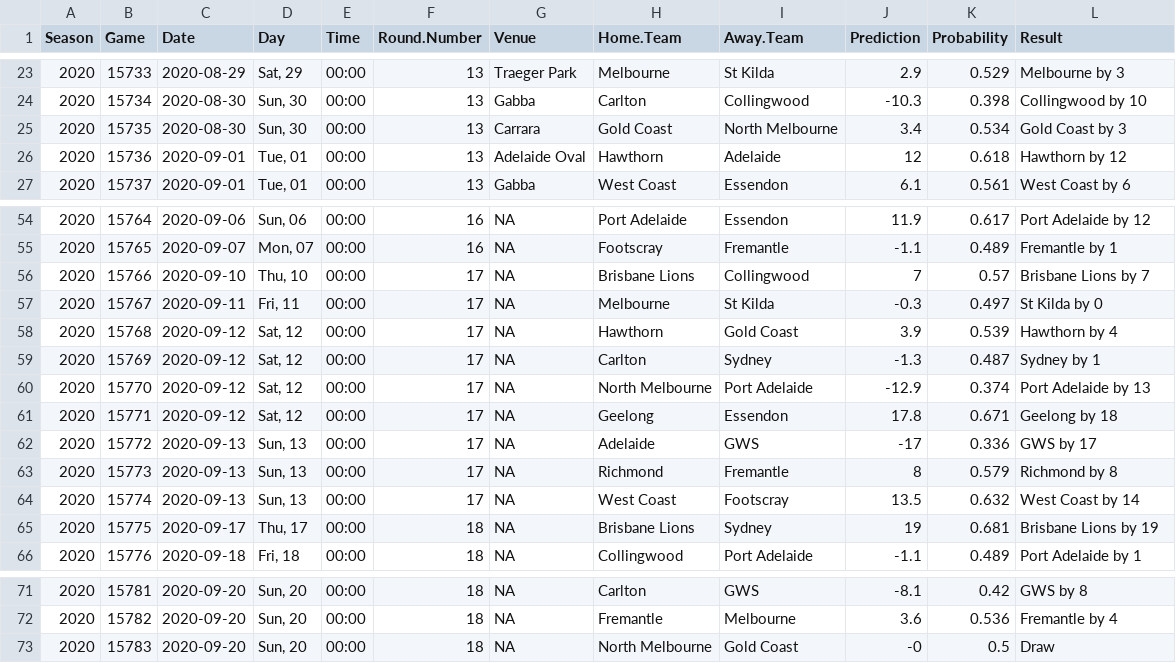
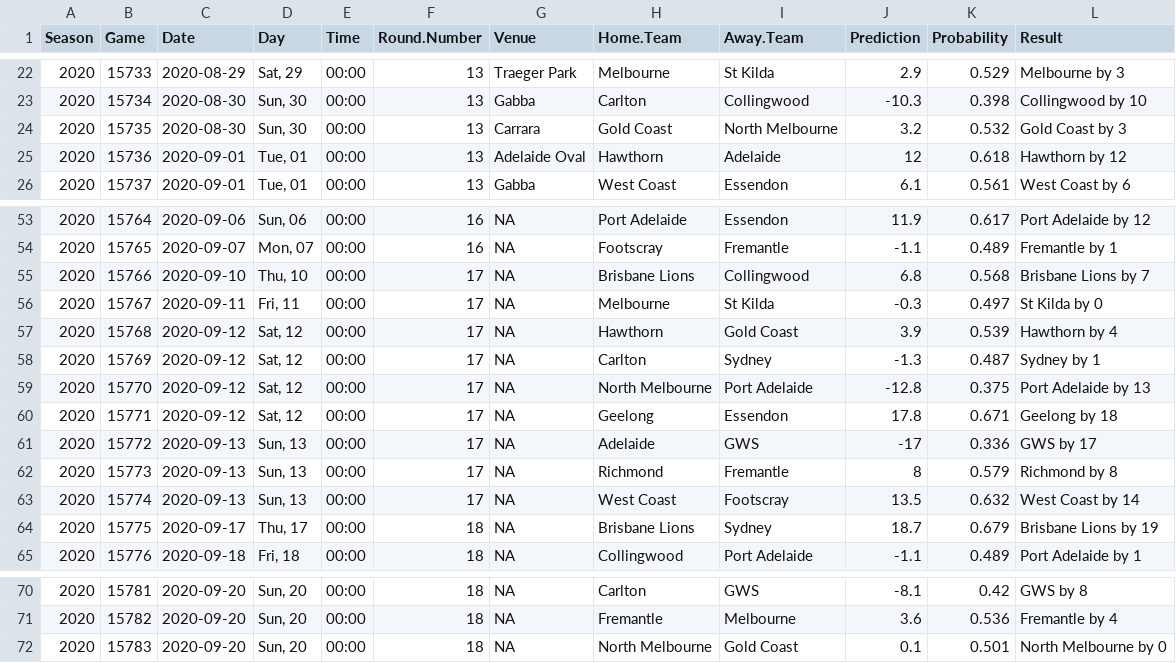
Before and after one commit to jimmyday12/plussixoneblog, a CSV file: data_files/raw-data/predictions.csv, drawn as a sheet; only a part is shown, gaps mark what is left out; the diff covers the shown part only.

```diff
--- a/data_files/raw-data/predictions.csv
+++ b/data_files/raw-data/predictions.csv
@@ -24,3 +23,3 @@ Season,Game,Date,Day,Time,Round.Number,Venue,Home.Team,Away.Team,Prediction,Prob
 2020,15734,2020-08-30,"Sun, 30",00:00,13,Gabba,Carlton,Collingwood,-10.3,0.398,Collingwood by 10
-2020,15735,2020-08-30,"Sun, 30",00:00,13,Carrara,Gold Coast,North Melbourne,3.4,0.534,Gold Coast by 3
+2020,15735,2020-08-30,"Sun, 30",00:00,13,Carrara,Gold Coast,North Melbourne,3.2,0.532,Gold Coast by 3
 2020,15736,2020-09-01,"Tue, 01",00:00,13,Adelaide Oval,Hawthorn,Adelaide,12,0.618,Hawthorn by 12
@@ -55,3 +54,3 @@ Season,Game,Date,Day,Time,Round.Number,Venue,Home.Team,Away.Team,Prediction,Prob
 2020,15765,2020-09-07,"Mon, 07",00:00,16,NA,Footscray,Fremantle,-1.1,0.489,Fremantle by 1
-2020,15766,2020-09-10,"Thu, 10",00:00,17,NA,Brisbane Lions,Collingwood,7,0.57,Brisbane Lions by 7
+2020,15766,2020-09-10,"Thu, 10",00:00,17,NA,Brisbane Lions,Collingwood,6.8,0.568,Brisbane Lions by 7
 2020,15767,2020-09-11,"Fri, 11",00:00,17,NA,Melbourne,St Kilda,-0.3,0.497,St Kilda by 0
@@ -59,3 +58,3 @@ Season,Game,Date,Day,Time,Round.Number,Venue,Home.Team,Away.Team,Prediction,Prob
 2020,15769,2020-09-12,"Sat, 12",00:00,17,NA,Carlton,Sydney,-1.3,0.487,Sydney by 1
-2020,15770,2020-09-12,"Sat, 12",00:00,17,NA,North Melbourne,Port Adelaide,-12.9,0.374,Port Adelaide by 13
+2020,15770,2020-09-12,"Sat, 12",00:00,17,NA,North Melbourne,Port Adelaide,-12.8,0.375,Port Adelaide by 13
 2020,15771,2020-09-12,"Sat, 12",00:00,17,NA,Geelong,Essendon,17.8,0.671,Geelong by 18
@@ -64,3 +63,3 @@ Season,Game,Date,Day,Time,Round.Number,Venue,Home.Team,Away.Team,Prediction,Prob
 2020,15774,2020-09-13,"Sun, 13",00:00,17,NA,West Coast,Footscray,13.5,0.632,West Coast by 14
-2020,15775,2020-09-17,"Thu, 17",00:00,18,NA,Brisbane Lions,Sydney,19,0.681,Brisbane Lions by 19
+2020,15775,2020-09-17,"Thu, 17",00:00,18,NA,Brisbane Lions,Sydney,18.7,0.679,Brisbane Lions by 19
 2020,15776,2020-09-18,"Fri, 18",00:00,18,NA,Collingwood,Port Adelaide,-1.1,0.489,Port Adelaide by 1
@@ -72,2 +71,2 @@ Season,Game,Date,Day,Time,Round.Number,Venue,Home.Team,Away.Team,Prediction,Prob
 2020,15782,2020-09-20,"Sun, 20",00:00,18,NA,Fremantle,Melbourne,3.6,0.536,Fremantle by 4
-2020,15783,2020-09-20,"Sun, 20",00:00,18,NA,North Melbourne,Gold Coast,-0,0.5,Draw
+2020,15783,2020-09-20,"Sun, 20",00:00,18,NA,North Melbourne,Gold Coast,0.1,0.501,North Melbourne by 0
```
Also changed, not shown: 1 removed row and 16 edited cells elsewhere in this file, data_files/raw-data/AFLM_sims_positions.csv, data_files/raw-data/AFLM_sims_summary.csv, 32 other files.
